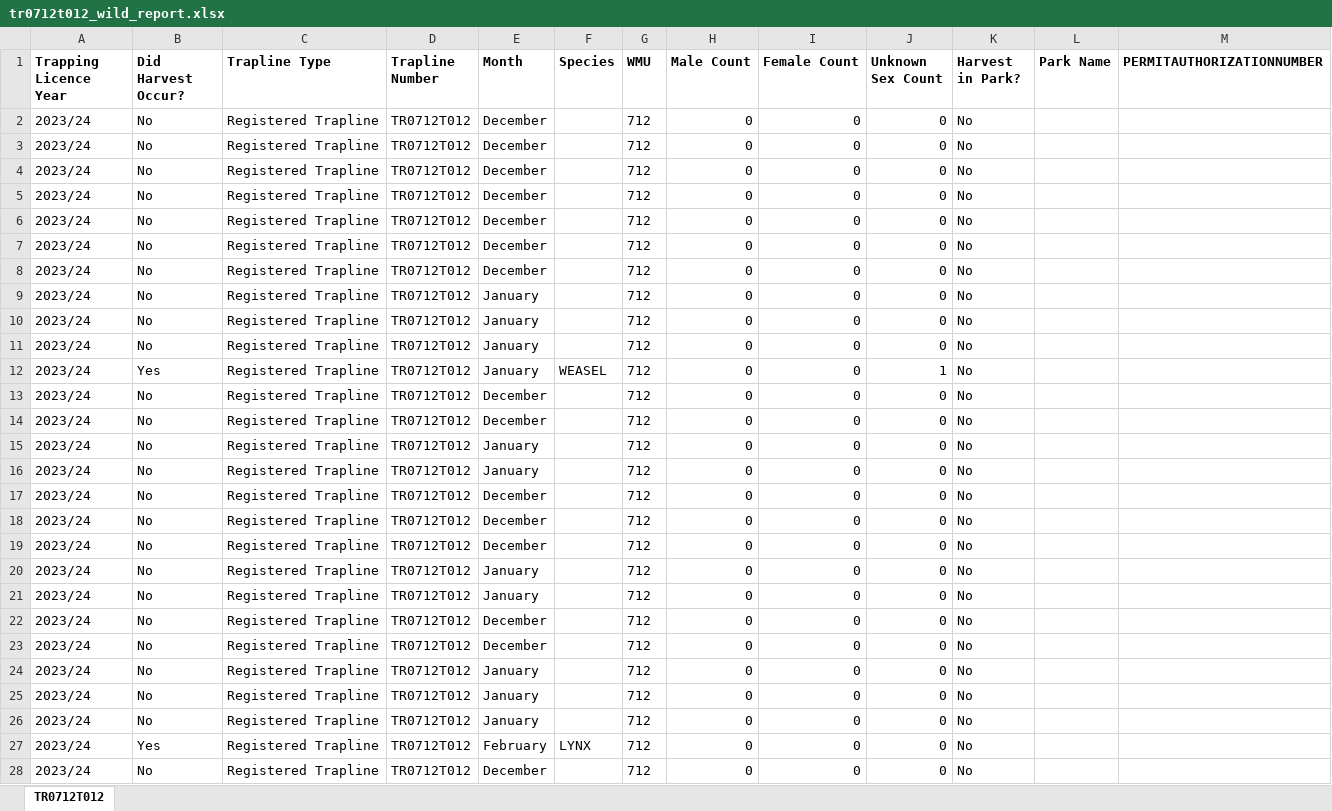
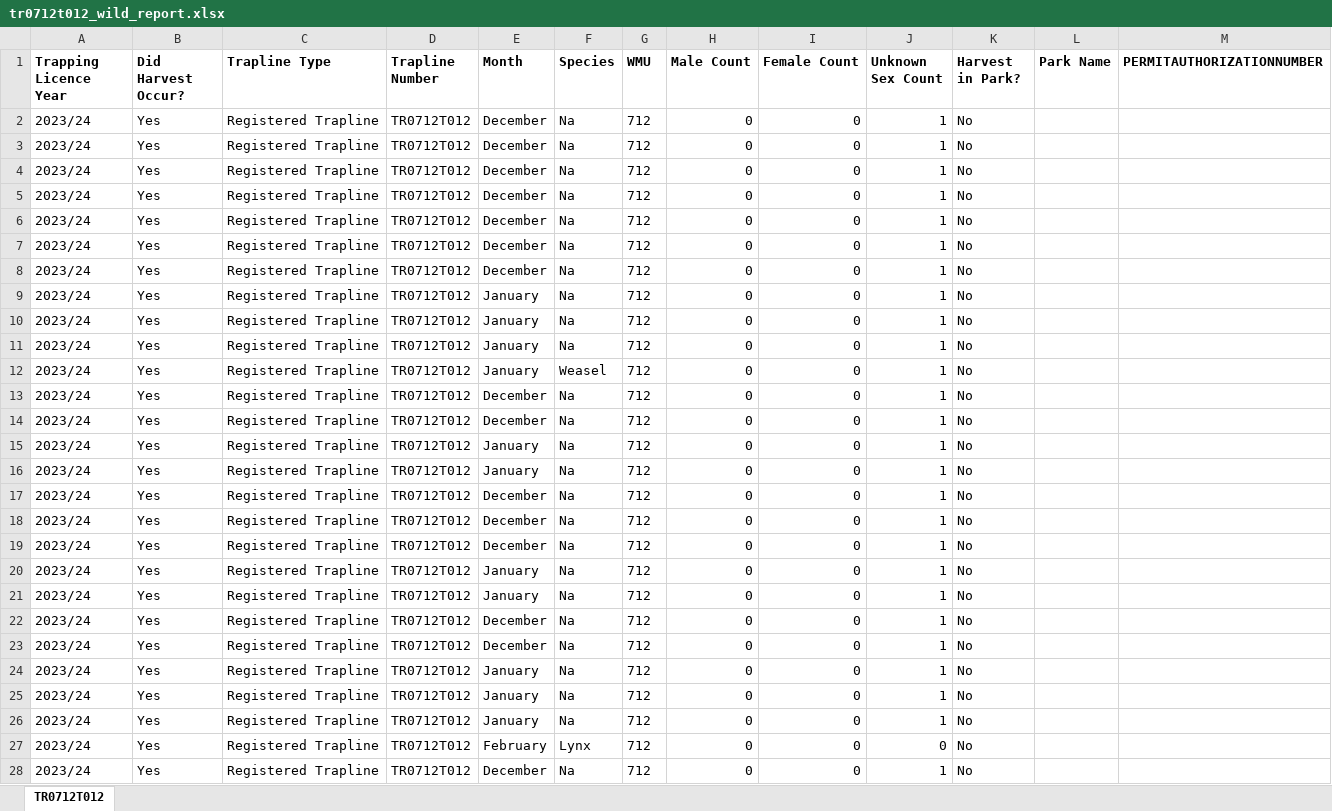
Before and after one commit to GraydonShevchenko/trapper-data-reporting, an Excel workbook: wild_reports/tr0712t012_wild_report.xlsx, sheet TR0712T012, drawn as a sheet; only a part is shown; values as stored, in another font and other column widths than the file's, no borders; the diff covers the shown part only; the diff names each change by its address in the sheet, - before the commit and + after, or states it on an @@ line.

```diff
--- a/wild_reports/tr0712t012_wild_report.xlsx (sheet TR0712T012)
+++ b/wild_reports/tr0712t012_wild_report.xlsx (sheet TR0712T012)
-B2:B11 (Did Harvest Occur?): No
+B2:B11 (Did Harvest Occur?): Yes
-F2:F11 (Species): (empty)
+F2:F11 (Species): Na
-J2:J11 (Unknown Sex Count): 0
+J2:J11 (Unknown Sex Count): 1
-F12 (Species): WEASEL
+F12 (Species): Weasel
-B13:B26 (Did Harvest Occur?): No
+B13:B26 (Did Harvest Occur?): Yes
-F13:F26 (Species): (empty)
+F13:F26 (Species): Na
-J13:J26 (Unknown Sex Count): 0
+J13:J26 (Unknown Sex Count): 1
-F27 (Species): LYNX
+F27 (Species): Lynx
-B28 (Did Harvest Occur?): No
+B28 (Did Harvest Occur?): Yes
-F28 (Species): (empty)
+F28 (Species): Na
-J28 (Unknown Sex Count): 0
+J28 (Unknown Sex Count): 1
```
Also changed, not shown: 176 edited cells elsewhere in this sheet, wild_reports/tr0330t006_wild_report.xlsx, wild_reports/tr0331t005_wild_report.xlsx, 12 other files.
